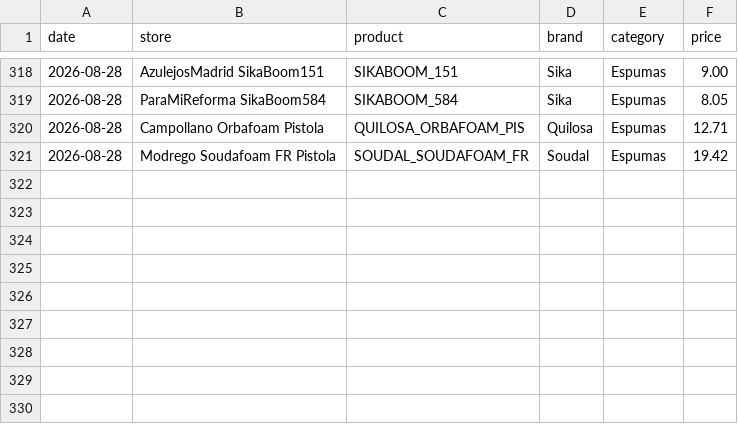
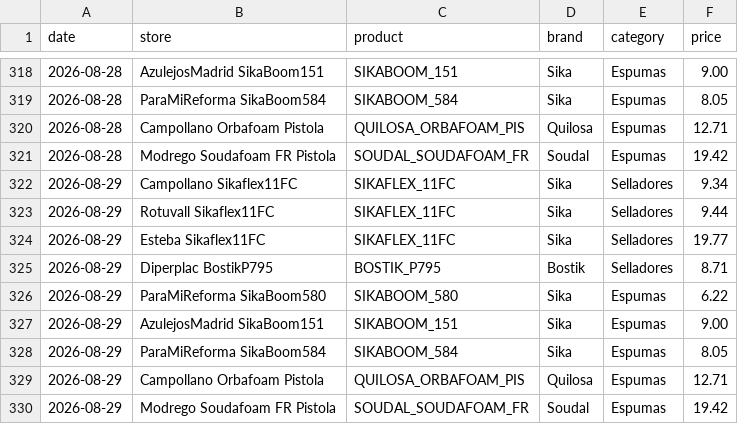
Before and after one commit to larri317/construccion-monitor, a CSV file: prices.csv, drawn as a sheet; only a part is shown, gaps mark what is left out.

```diff
--- a/prices.csv
+++ b/prices.csv
@@ -321 +321,10 @@ date,store,product,brand,category,price
 2026-08-28,Modrego Soudafoam FR Pistola,SOUDAL_SOUDAFOAM_FR,Soudal,Espumas,19.42
+2026-08-29,Campollano Sikaflex11FC,SIKAFLEX_11FC,Sika,Selladores,9.34
+2026-08-29,Rotuvall Sikaflex11FC,SIKAFLEX_11FC,Sika,Selladores,9.44
+2026-08-29,Esteba Sikaflex11FC,SIKAFLEX_11FC,Sika,Selladores,19.77
+2026-08-29,Diperplac BostikP795,BOSTIK_P795,Bostik,Selladores,8.71
+2026-08-29,ParaMiReforma SikaBoom580,SIKABOOM_580,Sika,Espumas,6.22
+2026-08-29,AzulejosMadrid SikaBoom151,SIKABOOM_151,Sika,Espumas,9.00
+2026-08-29,ParaMiReforma SikaBoom584,SIKABOOM_584,Sika,Espumas,8.05
+2026-08-29,Campollano Orbafoam Pistola,QUILOSA_ORBAFOAM_PIS,Quilosa,Espumas,12.71
+2026-08-29,Modrego Soudafoam FR Pistola,SOUDAL_SOUDAFOAM_FR,Soudal,Espumas,19.42
```
